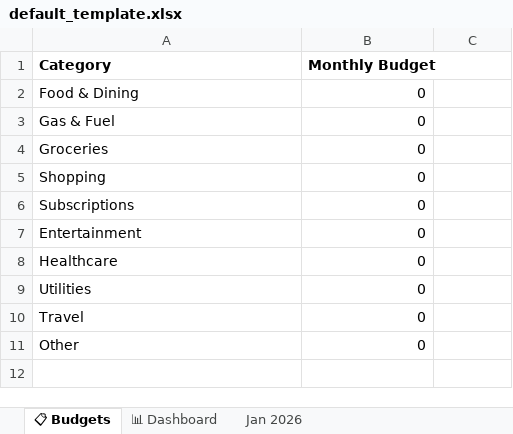
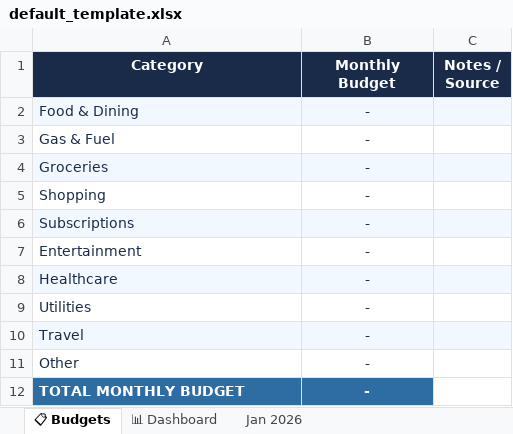
Before and after one commit to eCabrera07/FinanceFlow, an Excel workbook: backend/assets/default_template.xlsx, sheet 📋 Budgets, drawn as a sheet; values as stored, in another font and other column widths than the file's, no borders; the diff names each change by its address in the sheet, - before the commit and + after, or states it on an @@ line.

```diff
--- a/backend/assets/default_template.xlsx (sheet 📋 Budgets)
+++ b/backend/assets/default_template.xlsx (sheet 📋 Budgets)
-A1:C1 fill: none
+A1:C1 fill: #1A2B4A
@@ A1:B1 text colour: black → #FFFFFF, alignment: left → center @@
-C1: (empty)
+C1: Notes / Source
-A2:B11 text colour: black
+A2:B11 text colour: #1A2B4A
-A2:C2 fill: none
+A2:C2 fill: #F2F8FF
-B2:B11 (Monthly Budget): 0
+B2:B11 (Monthly Budget): -
-B2:B11 alignment: right
+B2:B11 alignment: center
-A4:C4 fill: none
+A4:C4 fill: #F2F8FF
-A6:C6 fill: none
+A6:C6 fill: #F2F8FF
-A8:C8 fill: none
+A8:C8 fill: #F2F8FF
-A10:C10 fill: none
+A10:C10 fill: #F2F8FF
+row 12: TOTAL MONTHLY BUDGET | -
```
Also changed, not shown: sheet 📊 Dashboard, sheet Jan 2026, charts or pictures, 7 other files.
